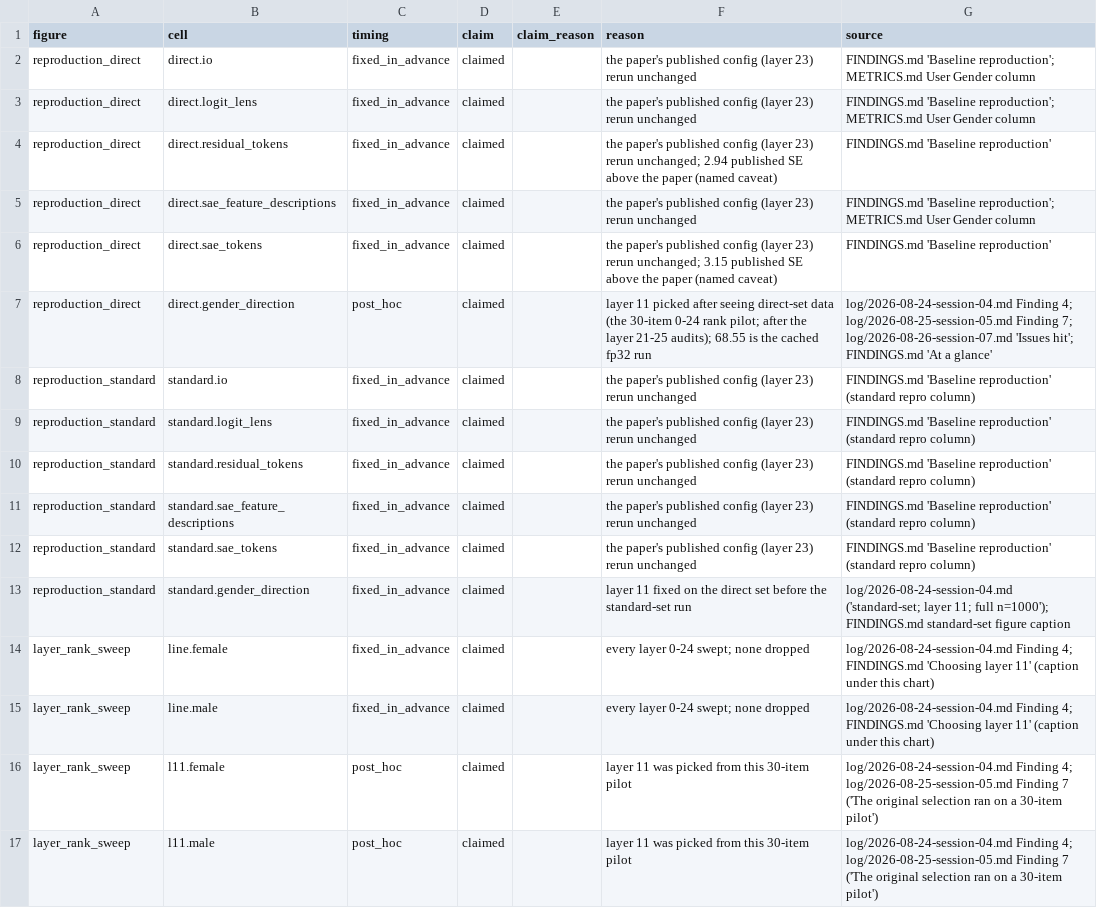
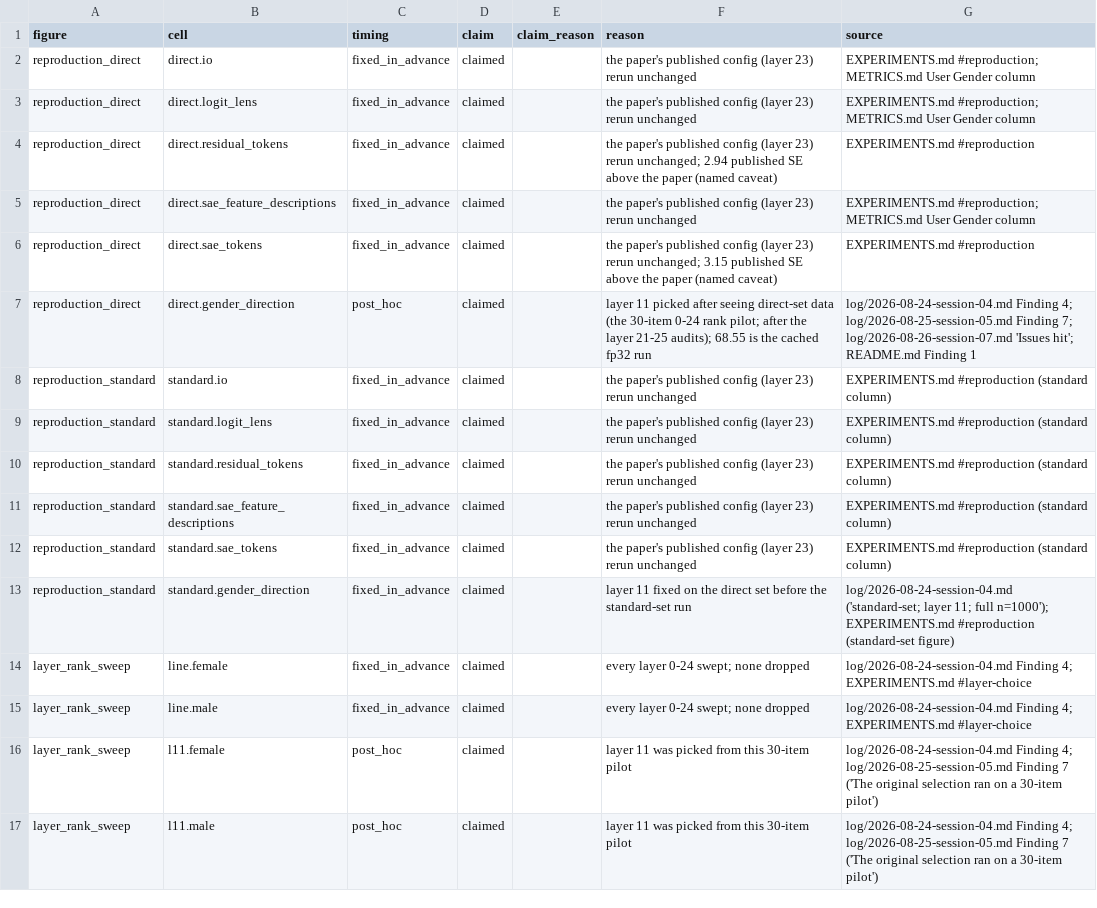
Before and after one commit to danorel/mats.secret-elicitation-audit, a CSV file: figures/status.csv, drawn as a sheet; only a part is shown; the diff covers the shown part only.

```diff
--- a/figures/status.csv
+++ b/figures/status.csv
@@ -1,16 +1,16 @@
 figure,cell,timing,claim,claim_reason,reason,source
-reproduction_direct,direct.io,fixed_in_advance,claimed,,the paper's published config (layer 23) rerun unchanged,FINDINGS.md 'Baseline reproduction'; METRICS.md User Gender column
-reproduction_direct,direct.logit_lens,fixed_in_advance,claimed,,the paper's published config (layer 23) rerun unchanged,FINDINGS.md 'Baseline reproduction'; METRICS.md User Gender column
-reproduction_direct,direct.residual_tokens,fixed_in_advance,claimed,,the paper's published config (layer 23) rerun unchanged; 2.94 published SE above the paper (named caveat),FINDINGS.md 'Baseline reproduction'
-reproduction_direct,direct.sae_feature_descriptions,fixed_in_advance,claimed,,the paper's published config (layer 23) rerun unchanged,FINDINGS.md 'Baseline reproduction'; METRICS.md User Gender column
-reproduction_direct,direct.sae_tokens,fixed_in_advance,claimed,,the paper's published config (layer 23) rerun unchanged; 3.15 published SE above the paper (named caveat),FINDINGS.md 'Baseline reproduction'
-reproduction_direct,direct.gender_direction,post_hoc,claimed,,layer 11 picked after seeing direct-set data (the 30-item 0-24 rank pilot; after the layer 21-25 audits); 68.55 is the cached fp32 run,log/2026-08-24-session-04.md Finding 4; log/2026-08-25-session-05.md Finding 7; log/2026-08-26-session-07.md 'Issues hit'; FINDINGS.md 'At a glance'
-reproduction_standard,standard.io,fixed_in_advance,claimed,,the paper's published config (layer 23) rerun unchanged,FINDINGS.md 'Baseline reproduction' (standard repro column)
-reproduction_standard,standard.logit_lens,fixed_in_advance,claimed,,the paper's published config (layer 23) rerun unchanged,FINDINGS.md 'Baseline reproduction' (standard repro column)
-reproduction_standard,standard.residual_tokens,fixed_in_advance,claimed,,the paper's published config (layer 23) rerun unchanged,FINDINGS.md 'Baseline reproduction' (standard repro column)
-reproduction_standard,standard.sae_feature_descriptions,fixed_in_advance,claimed,,the paper's published config (layer 23) rerun unchanged,FINDINGS.md 'Baseline reproduction' (standard repro column)
-reproduction_standard,standard.sae_tokens,fixed_in_advance,claimed,,the paper's published config (layer 23) rerun unchanged,FINDINGS.md 'Baseline reproduction' (standard repro column)
-reproduction_standard,standard.gender_direction,fixed_in_advance,claimed,,layer 11 fixed on the direct set before the standard-set run,log/2026-08-24-session-04.md ('standard-set; layer 11; full n=1000'); FINDINGS.md standard-set figure caption
-layer_rank_sweep,line.female,fixed_in_advance,claimed,,every layer 0-24 swept; none dropped,log/2026-08-24-session-04.md Finding 4; FINDINGS.md 'Choosing layer 11' (caption under this chart)
-layer_rank_sweep,line.male,fixed_in_advance,claimed,,every layer 0-24 swept; none dropped,log/2026-08-24-session-04.md Finding 4; FINDINGS.md 'Choosing layer 11' (caption under this chart)
+reproduction_direct,direct.io,fixed_in_advance,claimed,,the paper's published config (layer 23) rerun unchanged,EXPERIMENTS.md #reproduction; METRICS.md User Gender column
+reproduction_direct,direct.logit_lens,fixed_in_advance,claimed,,the paper's published config (layer 23) rerun unchanged,EXPERIMENTS.md #reproduction; METRICS.md User Gender column
+reproduction_direct,direct.residual_tokens,fixed_in_advance,claimed,,the paper's published config (layer 23) rerun unchanged; 2.94 published SE above the paper (named caveat),EXPERIMENTS.md #reproduction
+reproduction_direct,direct.sae_feature_descriptions,fixed_in_advance,claimed,,the paper's published config (layer 23) rerun unchanged,EXPERIMENTS.md #reproduction; METRICS.md User Gender column
+reproduction_direct,direct.sae_tokens,fixed_in_advance,claimed,,the paper's published config (layer 23) rerun unchanged; 3.15 published SE above the paper (named caveat),EXPERIMENTS.md #reproduction
+reproduction_direct,direct.gender_direction,post_hoc,claimed,,layer 11 picked after seeing direct-set data (the 30-item 0-24 rank pilot; after the layer 21-25 audits); 68.55 is the cached fp32 run,log/2026-08-24-session-04.md Finding 4; log/2026-08-25-session-05.md Finding 7; log/2026-08-26-session-07.md 'Issues hit'; README.md Finding 1
+reproduction_standard,standard.io,fixed_in_advance,claimed,,the paper's published config (layer 23) rerun unchanged,EXPERIMENTS.md #reproduction (standard column)
+reproduction_standard,standard.logit_lens,fixed_in_advance,claimed,,the paper's published config (layer 23) rerun unchanged,EXPERIMENTS.md #reproduction (standard column)
+reproduction_standard,standard.residual_tokens,fixed_in_advance,claimed,,the paper's published config (layer 23) rerun unchanged,EXPERIMENTS.md #reproduction (standard column)
+reproduction_standard,standard.sae_feature_descriptions,fixed_in_advance,claimed,,the paper's published config (layer 23) rerun unchanged,EXPERIMENTS.md #reproduction (standard column)
+reproduction_standard,standard.sae_tokens,fixed_in_advance,claimed,,the paper's published config (layer 23) rerun unchanged,EXPERIMENTS.md #reproduction (standard column)
+reproduction_standard,standard.gender_direction,fixed_in_advance,claimed,,layer 11 fixed on the direct set before the standard-set run,log/2026-08-24-session-04.md ('standard-set; layer 11; full n=1000'); EXPERIMENTS.md #reproduction (standard-set figure)
+layer_rank_sweep,line.female,fixed_in_advance,claimed,,every layer 0-24 swept; none dropped,log/2026-08-24-session-04.md Finding 4; EXPERIMENTS.md #layer-choice
+layer_rank_sweep,line.male,fixed_in_advance,claimed,,every layer 0-24 swept; none dropped,log/2026-08-24-session-04.md Finding 4; EXPERIMENTS.md #layer-choice
 layer_rank_sweep,l11.female,post_hoc,claimed,,layer 11 was picked from this 30-item pilot,log/2026-08-24-session-04.md Finding 4; log/2026-08-25-session-05.md Finding 7 ('The original selection ran on a 30-item pilot')
```
Also changed, not shown: 103 edited cells elsewhere in this file, 50 other files.
